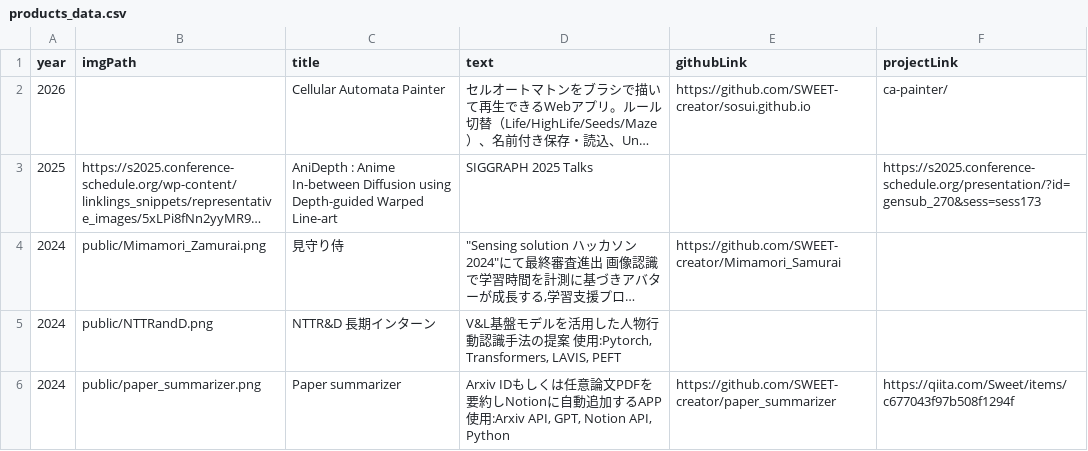
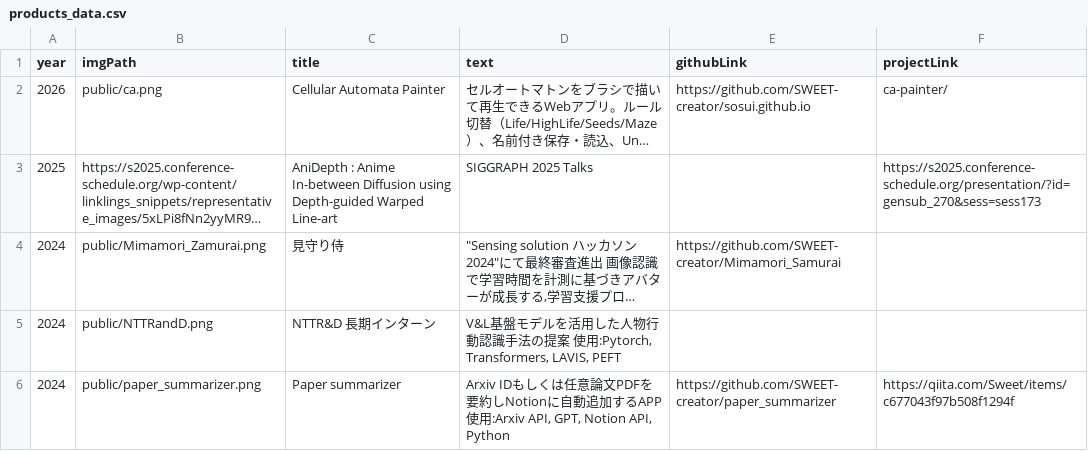
Before and after one commit to SWEET-creator/sosui.github.io, a CSV file: products_data.csv, drawn as a sheet; only a part is shown; long unchanged cells end in …; the diff names each change by its address in the sheet, - before the commit and + after, or states it on an @@ line.

```diff
--- a/products_data.csv
+++ b/products_data.csv
-B2 (imgPath): (empty)
+B2 (imgPath): public/ca.png
```
Also changed, not shown: 3 other files.
